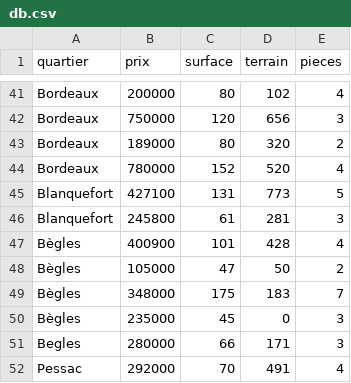
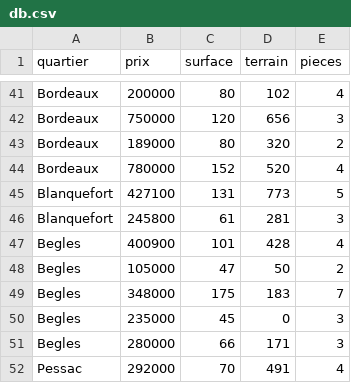
Before and after one commit to ggoupy/HouseEstimator, a CSV file: db.csv, drawn as a sheet; only a part is shown, gaps mark what is left out.

```diff
--- a/db.csv
+++ b/db.csv
@@ -46,6 +46,6 @@ Blanquefort,427100,131,773,5
 Blanquefort,245800,61,281,3
-Bègles,400900,101,428,4
-Bègles,105000,47,50,2
-Bègles,348000,175,183,7
-Bègles,235000,45,0,3
+Begles,400900,101,428,4
+Begles,105000,47,50,2
+Begles,348000,175,183,7
+Begles,235000,45,0,3
 Begles,280000,66,171,3
```
Also changed, not shown: 1 other file.
